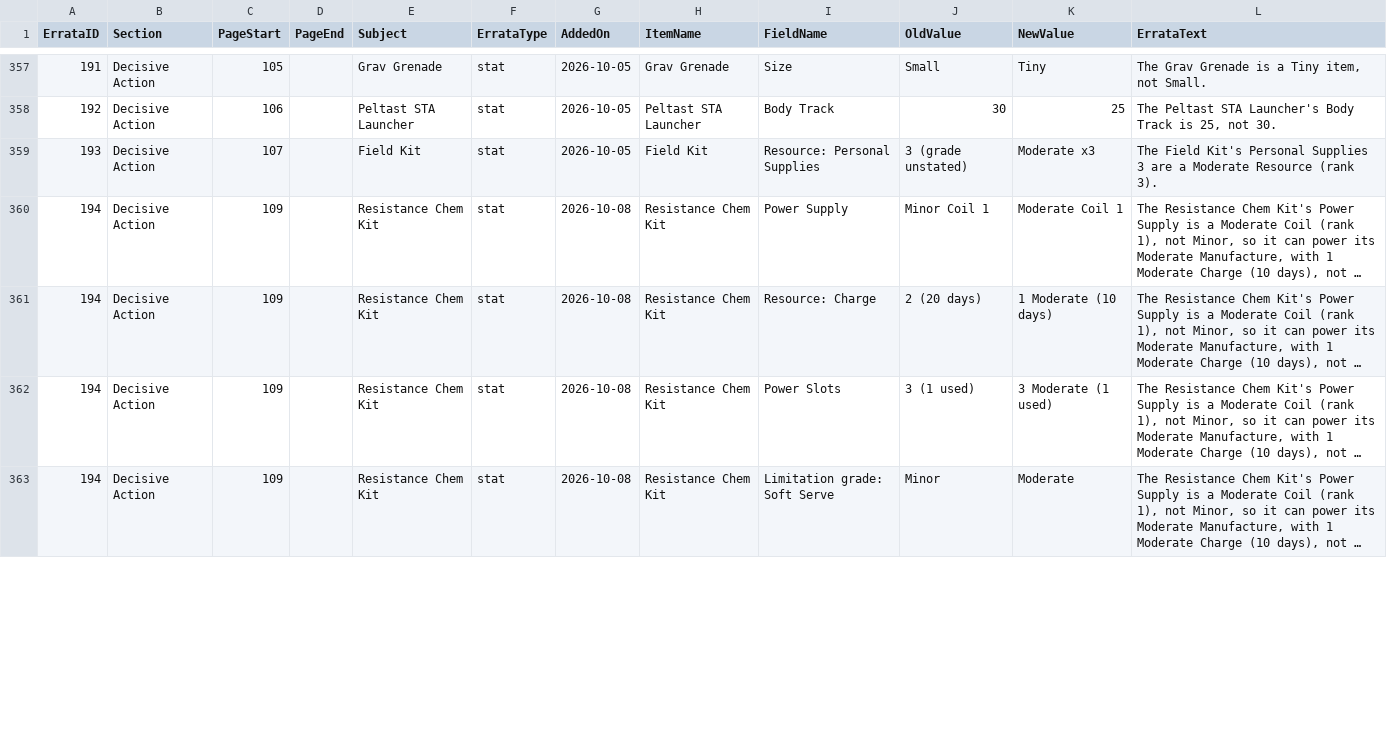
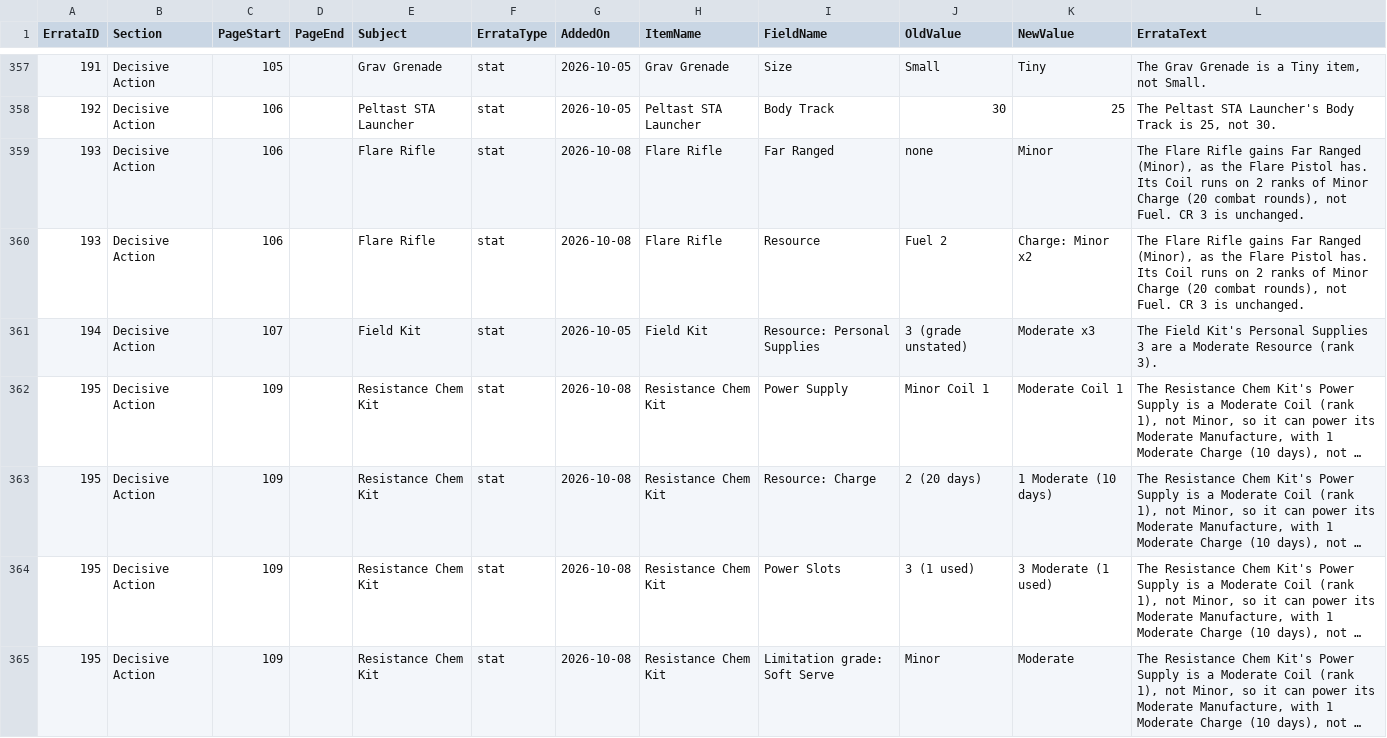
Before and after one commit to SeekerJST/RedemptionItemCreatorPHP, a CSV file: docs/errata.csv, drawn as a sheet; only a part is shown, gaps mark what is left out; long unchanged cells end in …; addresses are those after the commit; the diff covers the shown part only; the diff names each change by its address in the sheet, - before the commit and + after, or states it on an @@ line.

```diff
--- a/docs/errata.csv
+++ b/docs/errata.csv
+row 359: 193 | Decisive Action | 106 |  | Flare Rifle | stat | 2026-10-08 | Flare Rifle | Far Ranged | none | Minor | The Flare Rifle gains Far Ranged (Minor), as the Flare Pistol has. Its Coil runs on 2 ranks of Minor Charge (20 combat rounds), not Fuel. CR 3 is unchanged.
+row 360: 193 | Decisive Action | 106 |  | Flare Rifle | stat | 2026-10-08 | Flare Rifle | Resource | Fuel 2 | Charge: Minor x2 | The Flare Rifle gains Far Ranged (Minor), as the Flare Pistol has. Its Coil runs on 2 ranks of Minor Charge (20 combat rounds), not Fuel. CR 3 is unchanged.
-A361 (ErrataID): 193
+A361 (ErrataID): 194
-A362:A365 (ErrataID): 194
+A362:A365 (ErrataID): 195
```
Also changed, not shown: 56 edited cells elsewhere in this file, 5 other files.
